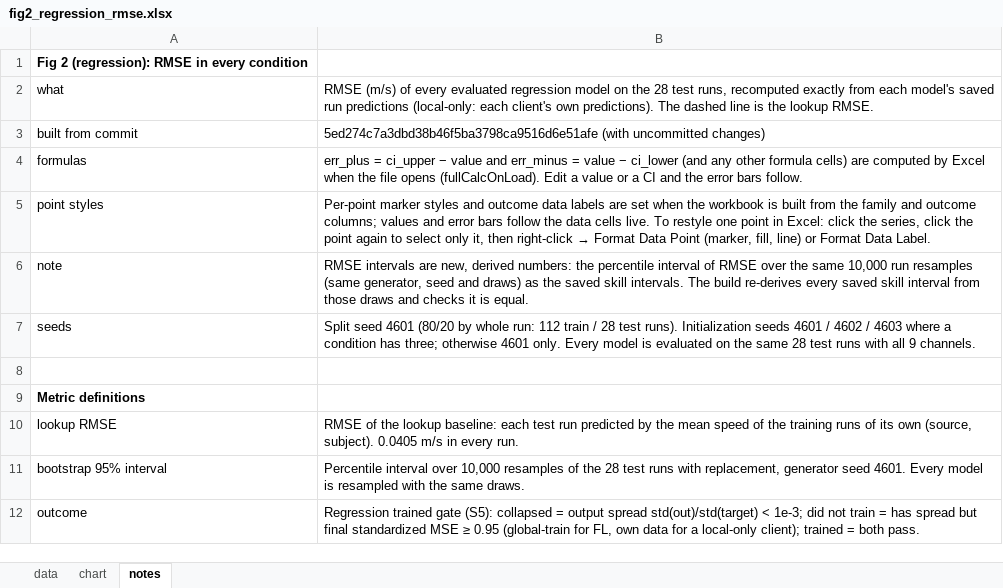
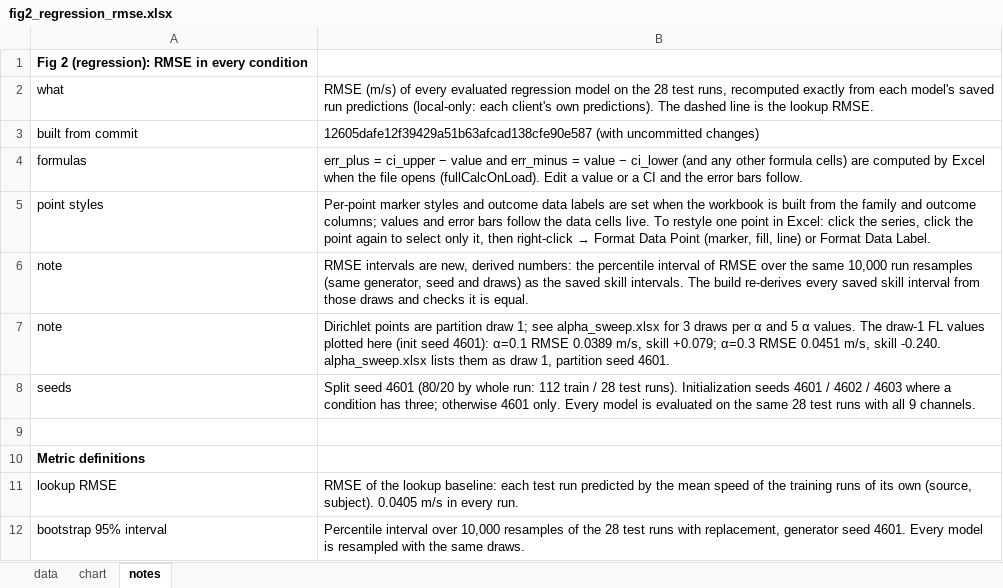
Before and after one commit to sara-meschi/Federated-learning-floor-vibration-classification-and-regression-analysis, an Excel workbook: excel/fig2_regression_rmse.xlsx, sheet notes, drawn as a sheet; only a part is shown; the shorter side is filled out with more unchanged rows; values as stored, in another font and other column widths than the file's, no borders; the diff names each change by its address in the sheet, - before the commit and + after, or states it on an @@ line.

```diff
--- a/excel/fig2_regression_rmse.xlsx (sheet notes)
+++ b/excel/fig2_regression_rmse.xlsx (sheet notes)
-B3: 5ed274c7a3dbd38b46f5ba3798ca9516d6e51afe (with uncommitted…
+B3: 12605dafe12f39429a51b63afcad138cfe90e587 (with uncommitted…
+row 7: note | Dirichlet points are partition draw 1; see alpha_sweep.xlsx for 3 draws per α and 5 α values. The draw-1 FL values plotted here (init seed 4601): α=0.1 RMSE 0.0389 m/s, skill +0.079; α=0.3 RMSE 0.0451 m/s, skill -0.240. alpha_sweep.xlsx lists them as draw 1, partition seed 4601.
```
Also changed, not shown: excel/confusion_matrices.xlsx, excel/fig2_classification_comparison.xlsx, 8 other files.
